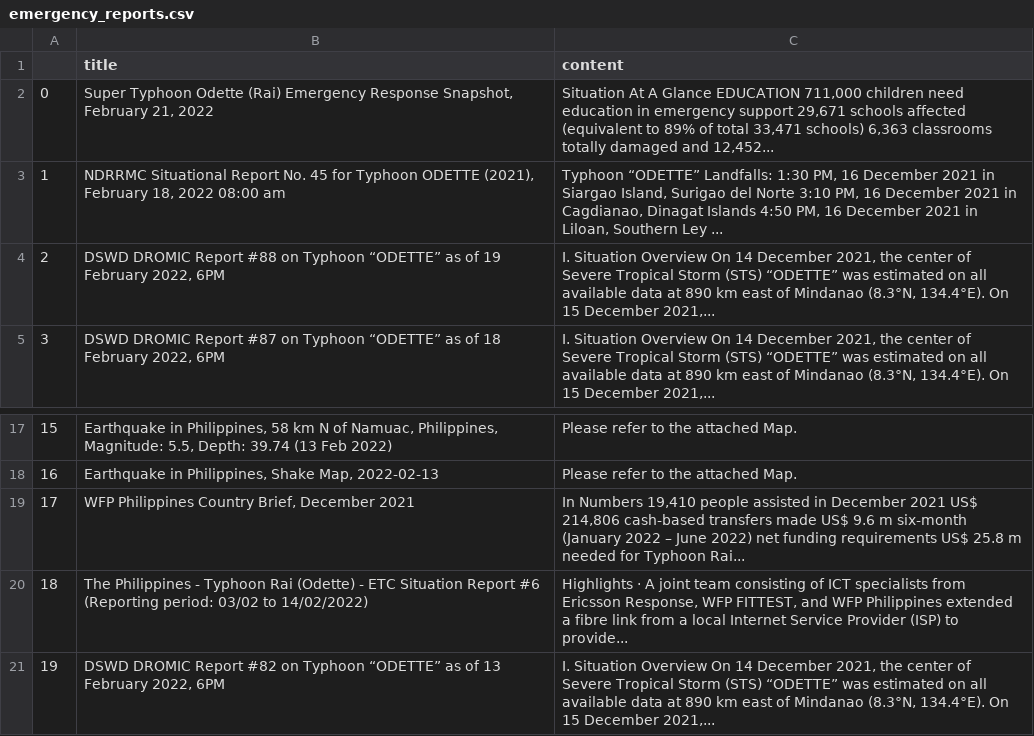
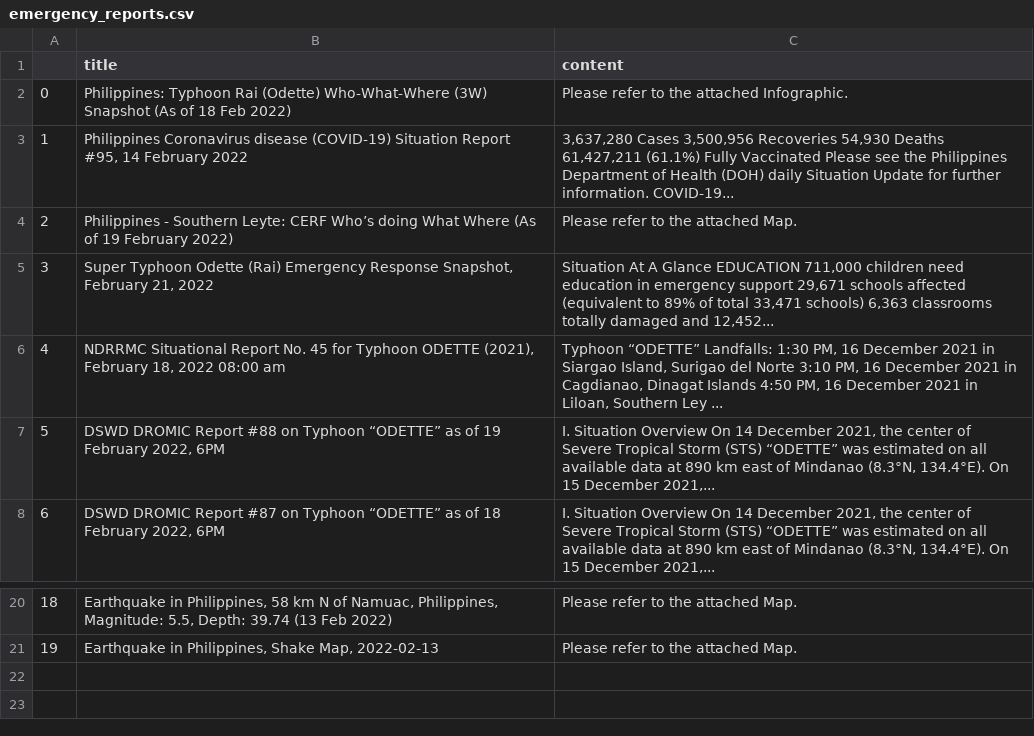
Before and after one commit to jgulane/Autoscraper-2, a CSV file: emergency_reports.csv, drawn as a sheet; only a part is shown, gaps mark what is left out; removed rows and columns are numbered as before the commit, all else as after; the diff names each change by its address in the sheet, - before the commit and + after, or states it on an @@ line.

```diff
--- a/emergency_reports.csv
+++ b/emergency_reports.csv
+row 2: 0 | Philippines: Typhoon Rai (Odette) Who-What-Where (3W) Snapshot (As of 18 Feb 2022) | Please refer to the attached Infographic.
+row 3: 1 | Philippines Coronavirus disease (COVID-19) Situation Report #95, 14 February 2022 | 3,637,280 Cases 3,500,956 Recoveries 54,930 Deaths 61,427,211 (61.1%) Fully Vaccinated Please see the Philippines Department of Health (DOH) daily Situation Update for further information. COVID-19...
+row 4: 2 | Philippines - Southern Leyte: CERF Who’s doing What Where (As of 19 February 2022) | Please refer to the attached Map.
@@ column A renumbered between rows 5 and 21 @@
-row 19: 17 | WFP Philippines Country Brief, December 2021 | In Numbers 19,410 people assisted in December 2021 US$ 214,806 cash-based transfers made US$ 9.6 m six-month (January 2022 – June 2022) net funding requirements US$ 25.8 m needed for Typhoon Rai...
-row 20: 18 | The Philippines - Typhoon Rai (Odette) - ETC Situation Report #6 (Reporting period: 03/02 to 14/02/2022) | Highlights · A joint team consisting of ICT specialists from Ericsson Response, WFP FITTEST, and WFP Philippines extended a fibre link from a local Internet Service Provider (ISP) to provide...
-row 21: 19 | DSWD DROMIC Report #82 on Typhoon “ODETTE” as of 13 February 2022, 6PM | I. Situation Overview On 14 December 2021, the center of Severe Tropical Storm (STS) “ODETTE” was estimated on all available data at 890 km east of Mindanao (8.3°N, 134.4°E). On 15 December 2021,...
```
